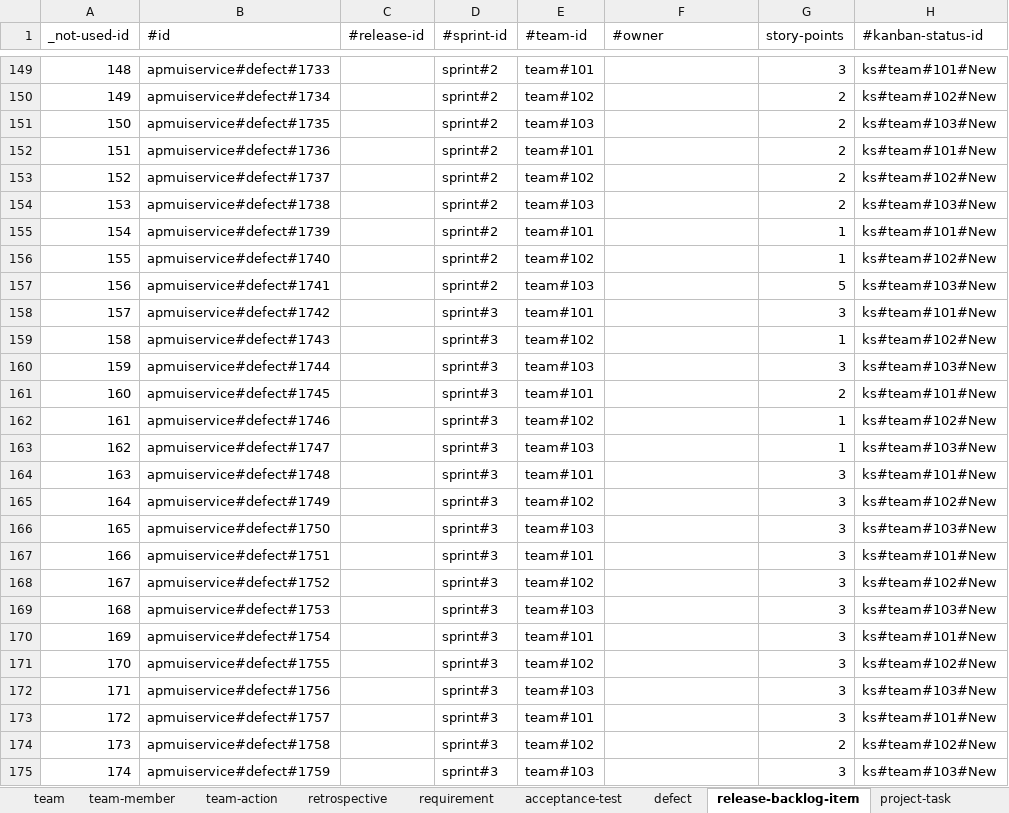
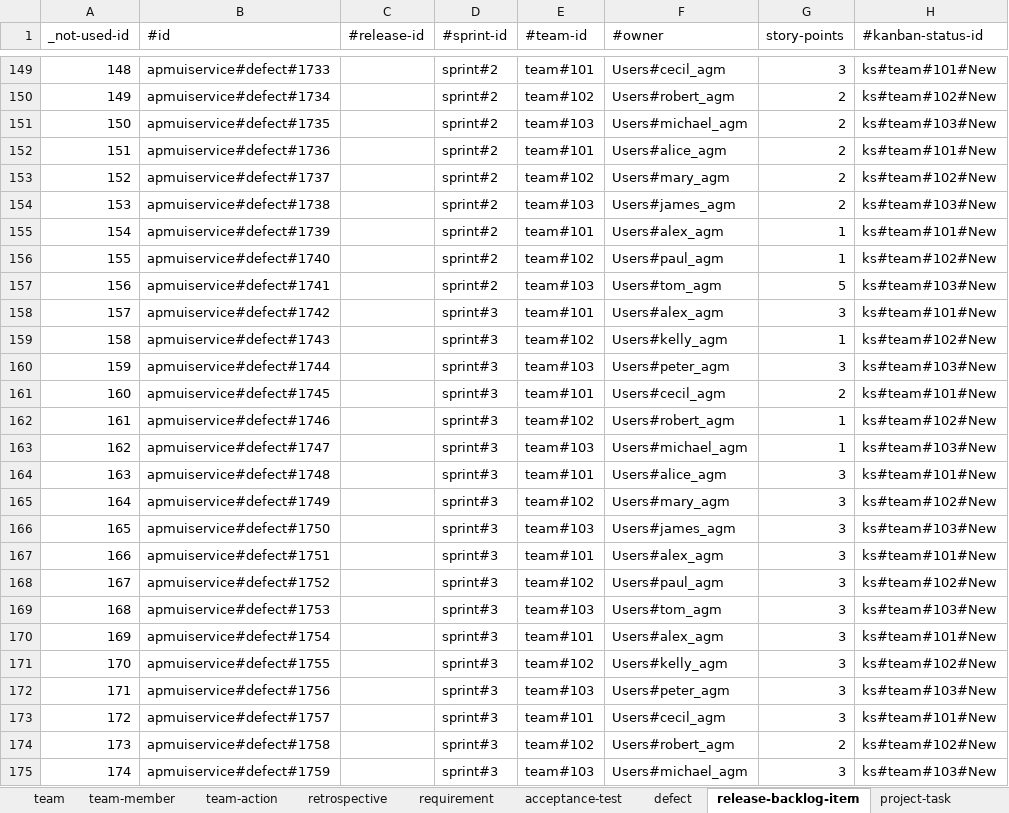
Before and after one commit to pe-pan/agm-data-generator, an Excel workbook: src/main/resources/data.xlsx, sheet release-backlog-item, drawn as a sheet; only a part is shown, gaps mark what is left out; values as stored, in another font and other column widths than the file's, no borders; the diff covers the shown part only; the diff names each change by its address in the sheet, - before the commit and + after, or states it on an @@ line.

```diff
--- a/src/main/resources/data.xlsx (sheet release-backlog-item)
+++ b/src/main/resources/data.xlsx (sheet release-backlog-item)
-F149 (#owner): (empty)
+F149 (#owner): Users#cecil_agm
-F150 (#owner): (empty)
+F150 (#owner): Users#robert_agm
-F151 (#owner): (empty)
+F151 (#owner): Users#michael_agm
-F152 (#owner): (empty)
+F152 (#owner): Users#alice_agm
-F153 (#owner): (empty)
+F153 (#owner): Users#mary_agm
-F154 (#owner): (empty)
+F154 (#owner): Users#james_agm
-F155 (#owner): (empty)
+F155 (#owner): Users#alex_agm
-F156 (#owner): (empty)
+F156 (#owner): Users#paul_agm
-F157 (#owner): (empty)
+F157 (#owner): Users#tom_agm
-F158 (#owner): (empty)
+F158 (#owner): Users#alex_agm
-F159 (#owner): (empty)
+F159 (#owner): Users#kelly_agm
-F160 (#owner): (empty)
+F160 (#owner): Users#peter_agm
-F161 (#owner): (empty)
+F161 (#owner): Users#cecil_agm
-F162 (#owner): (empty)
+F162 (#owner): Users#robert_agm
-F163 (#owner): (empty)
+F163 (#owner): Users#michael_agm
-F164 (#owner): (empty)
+F164 (#owner): Users#alice_agm
-F165 (#owner): (empty)
+F165 (#owner): Users#mary_agm
-F166 (#owner): (empty)
+F166 (#owner): Users#james_agm
-F167 (#owner): (empty)
+F167 (#owner): Users#alex_agm
-F168 (#owner): (empty)
+F168 (#owner): Users#paul_agm
-F169 (#owner): (empty)
+F169 (#owner): Users#tom_agm
-F170 (#owner): (empty)
+F170 (#owner): Users#alex_agm
-F171 (#owner): (empty)
+F171 (#owner): Users#kelly_agm
-F172 (#owner): (empty)
+F172 (#owner): Users#peter_agm
-F173 (#owner): (empty)
+F173 (#owner): Users#cecil_agm
-F174 (#owner): (empty)
+F174 (#owner): Users#robert_agm
-F175 (#owner): (empty)
+F175 (#owner): Users#michael_agm
```
Also changed, not shown: 191 edited cells elsewhere in this sheet, 1 other file.
